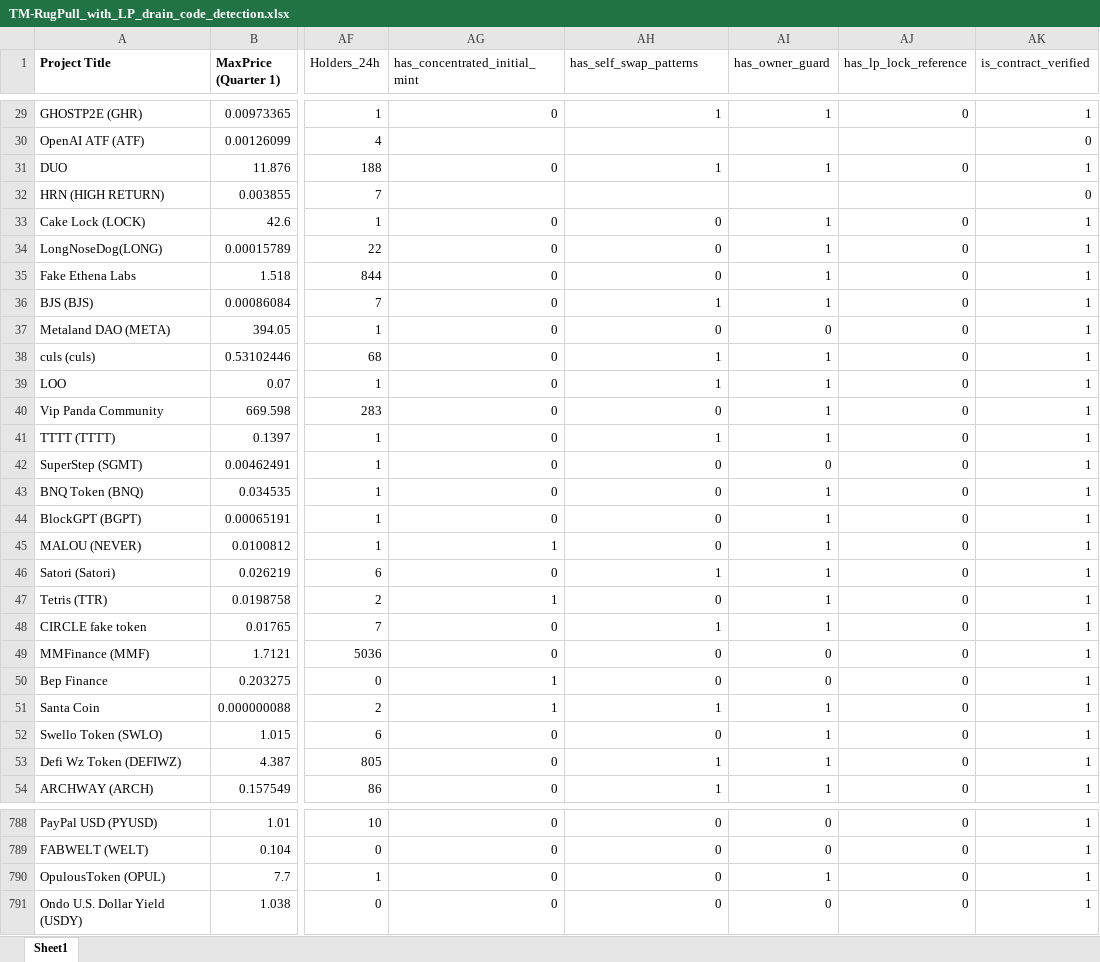
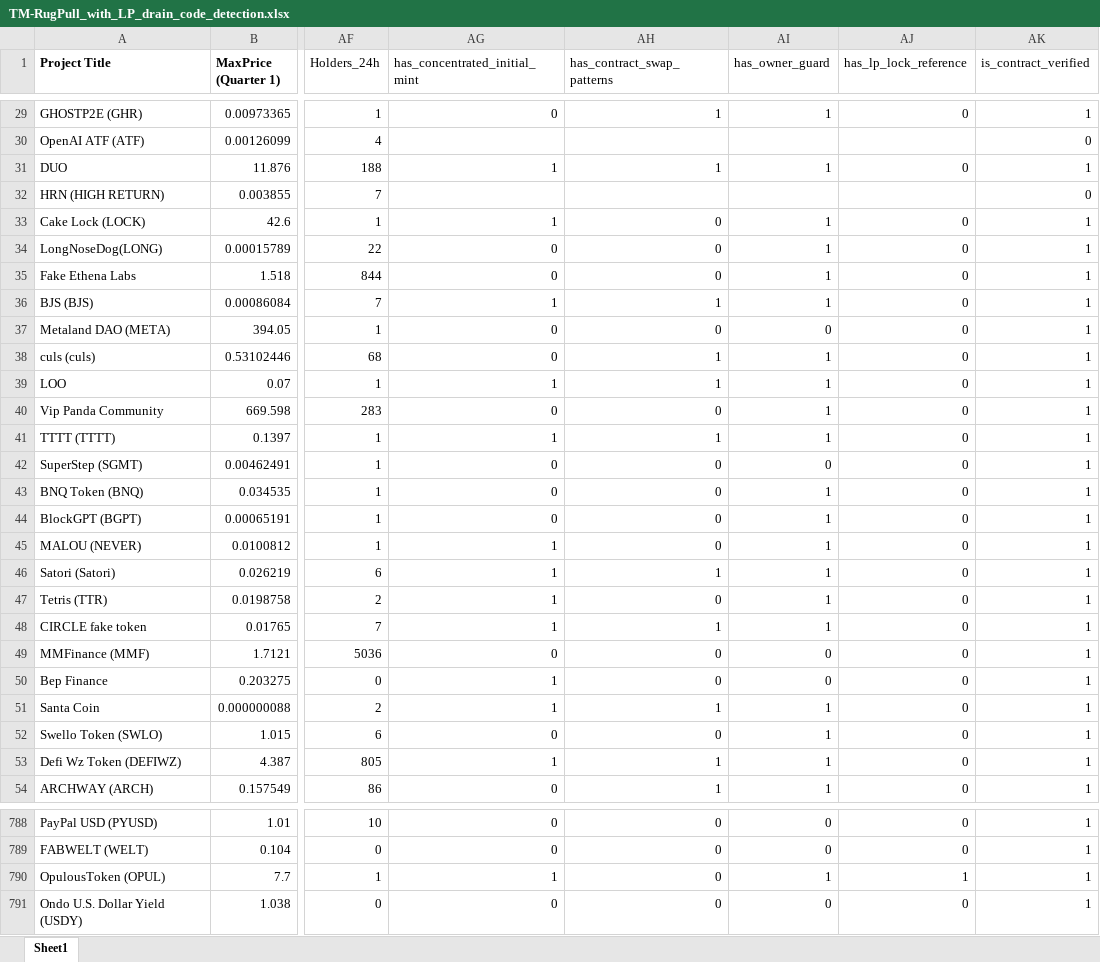
Before and after one commit to Luero/ML_RugPull_Detector, an Excel workbook: data/TM-RugPull_with_LP_drain_code_detection.xlsx, sheet Sheet1, drawn as a sheet; only a part is shown, gaps mark what is left out; values as stored, in another font and other column widths than the file's, no borders; the diff covers the shown part only; the diff names each change by its address in the sheet, - before the commit and + after, or states it on an @@ line.

Commit message:
Extend regex patterns for code-based feature extraction to catch more signals

```diff
--- a/data/TM-RugPull_with_LP_drain_code_detection.xlsx (sheet Sheet1)
+++ b/data/TM-RugPull_with_LP_drain_code_detection.xlsx (sheet Sheet1)
-AH1: has_self_swap_patterns
+AH1: has_contract_swap_patterns
-AG31 (has_concentrated_initial_mint): 0
+AG31 (has_concentrated_initial_mint): 1
-AG33 (has_concentrated_initial_mint): 0
+AG33 (has_concentrated_initial_mint): 1
-AG36 (has_concentrated_initial_mint): 0
+AG36 (has_concentrated_initial_mint): 1
-AG39 (has_concentrated_initial_mint): 0
+AG39 (has_concentrated_initial_mint): 1
-AG41 (has_concentrated_initial_mint): 0
+AG41 (has_concentrated_initial_mint): 1
-AG46 (has_concentrated_initial_mint): 0
+AG46 (has_concentrated_initial_mint): 1
-AG48 (has_concentrated_initial_mint): 0
+AG48 (has_concentrated_initial_mint): 1
-AG53 (has_concentrated_initial_mint): 0
+AG53 (has_concentrated_initial_mint): 1
-AG790 (has_concentrated_initial_mint): 0
+AG790 (has_concentrated_initial_mint): 1
-AJ790 (has_lp_lock_reference): 0
+AJ790 (has_lp_lock_reference): 1
```
Also changed, not shown: 96 edited cells elsewhere in this sheet, 2 other files.
